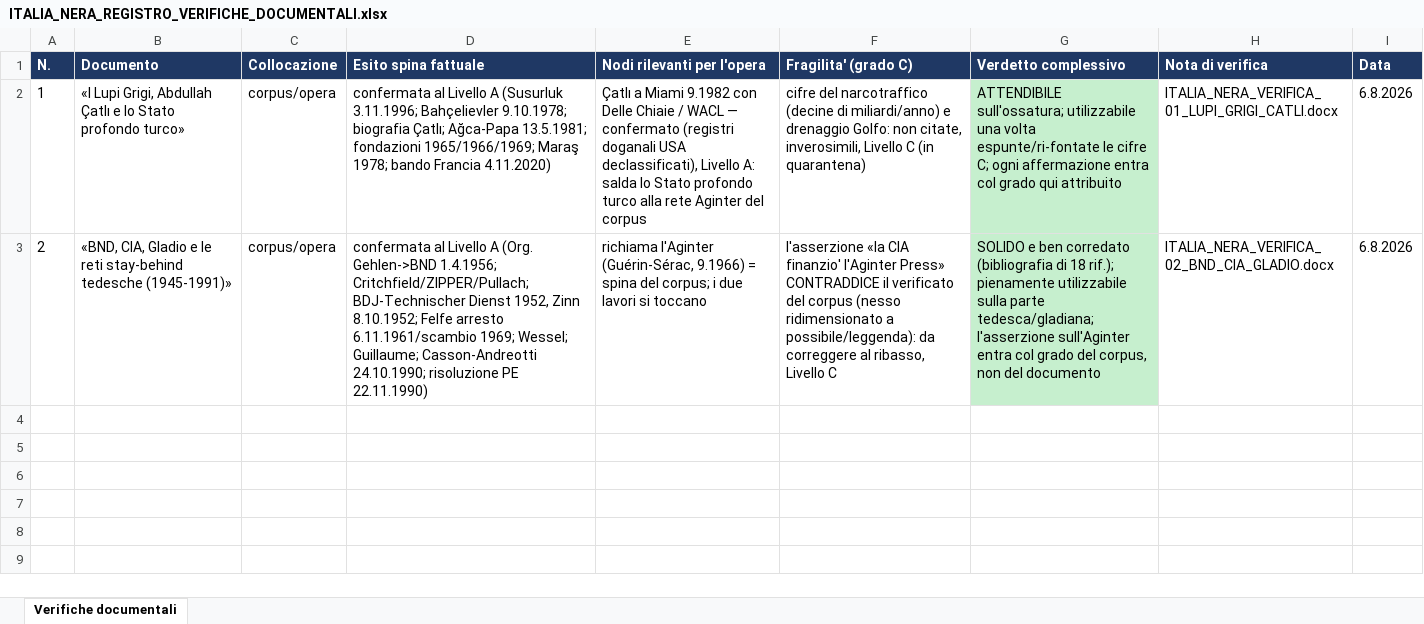
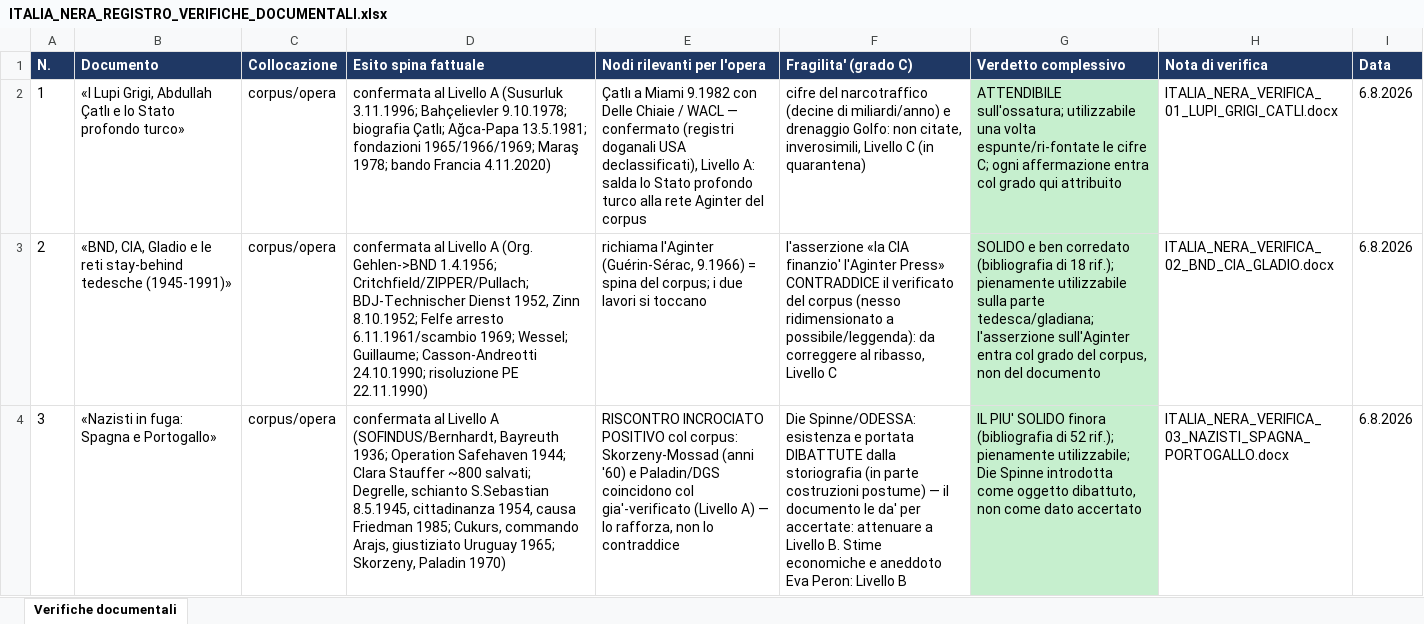
Before and after one commit to gigifionder-crypto/italia-nera, an Excel workbook: corpus/diagnostica/ITALIA_NERA_REGISTRO_VERIFICHE_DOCUMENTALI.xlsx, sheet Verifiche documentali, drawn as a sheet; values as stored, in another font and other column widths than the file's, no borders; the diff names each change by its address in the sheet, - before the commit and + after, or states it on an @@ line.

```diff
--- a/corpus/diagnostica/ITALIA_NERA_REGISTRO_VERIFICHE_DOCUMENTALI.xlsx (sheet Verifiche documentali)
+++ b/corpus/diagnostica/ITALIA_NERA_REGISTRO_VERIFICHE_DOCUMENTALI.xlsx (sheet Verifiche documentali)
+row 4: 3 | «Nazisti in fuga: Spagna e Portogallo» | corpus/opera | confermata al Livello A (SOFINDUS/Bernhardt, Bayreuth 1936; Operation Safehaven 1944; Clara Stauffer ~800 salvati; Degrelle, schianto S.Sebastian 8.5.1945, cittadinanza 1954, causa Friedman 1985; Cukurs, commando Arajs, giustiziato Uruguay 1965; Skorzeny, Paladin 1970) | RISCONTRO INCROCIATO POSITIVO col corpus: Skorzeny-Mossad (anni '60) e Paladin/DGS coincidono col gia'-verificato (Livello A) — lo rafforza, non lo contraddice | Die Spinne/ODESSA: esistenza e portata DIBATTUTE dalla storiografia (in parte costruzioni postume) — il documento le da' per accertate: attenuare a Livello B. Stime economiche e aneddoto Eva Peron: Livello B | IL PIU' SOLIDO finora (bibliografia di 52 rif.); pienamente utilizzabile; Die Spinne introdotta come oggetto dibattuto, non come dato accertato | ITALIA_NERA_VERIFICA_03_NAZISTI_SPAGNA_PORTOGALLO.docx | 6.8.2026
```
Also changed, not shown: 2 other files.
